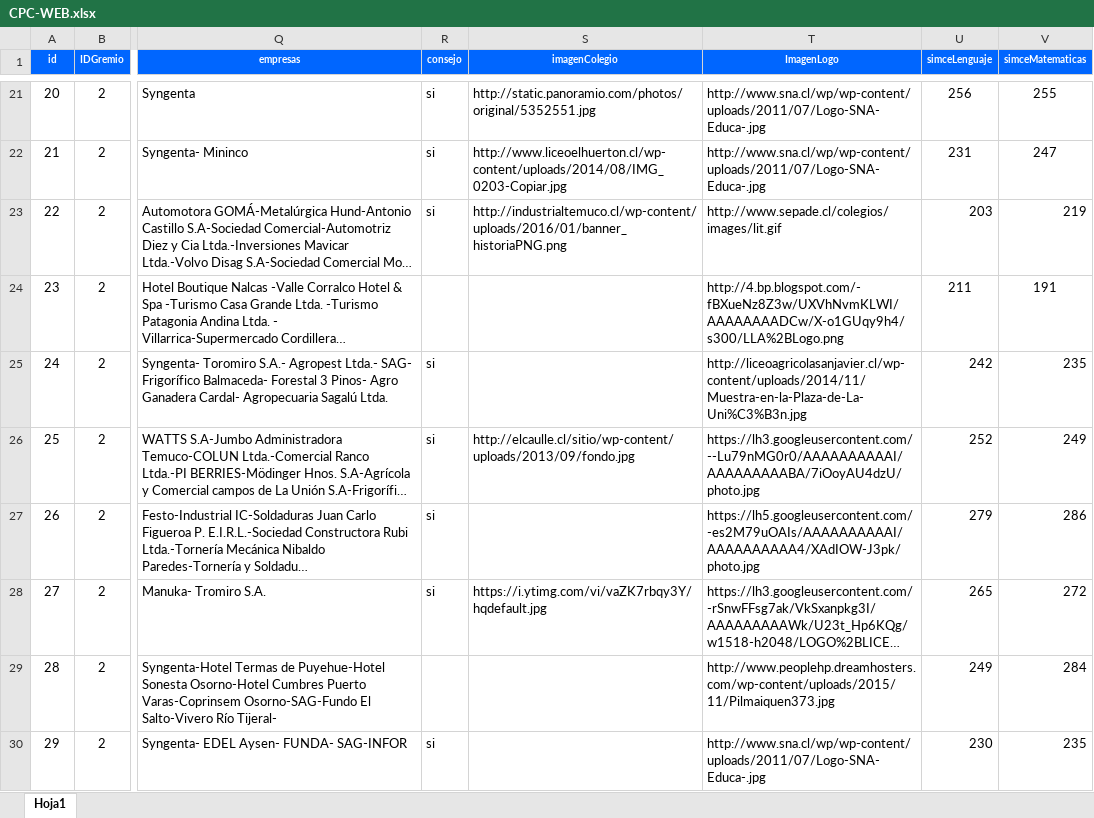
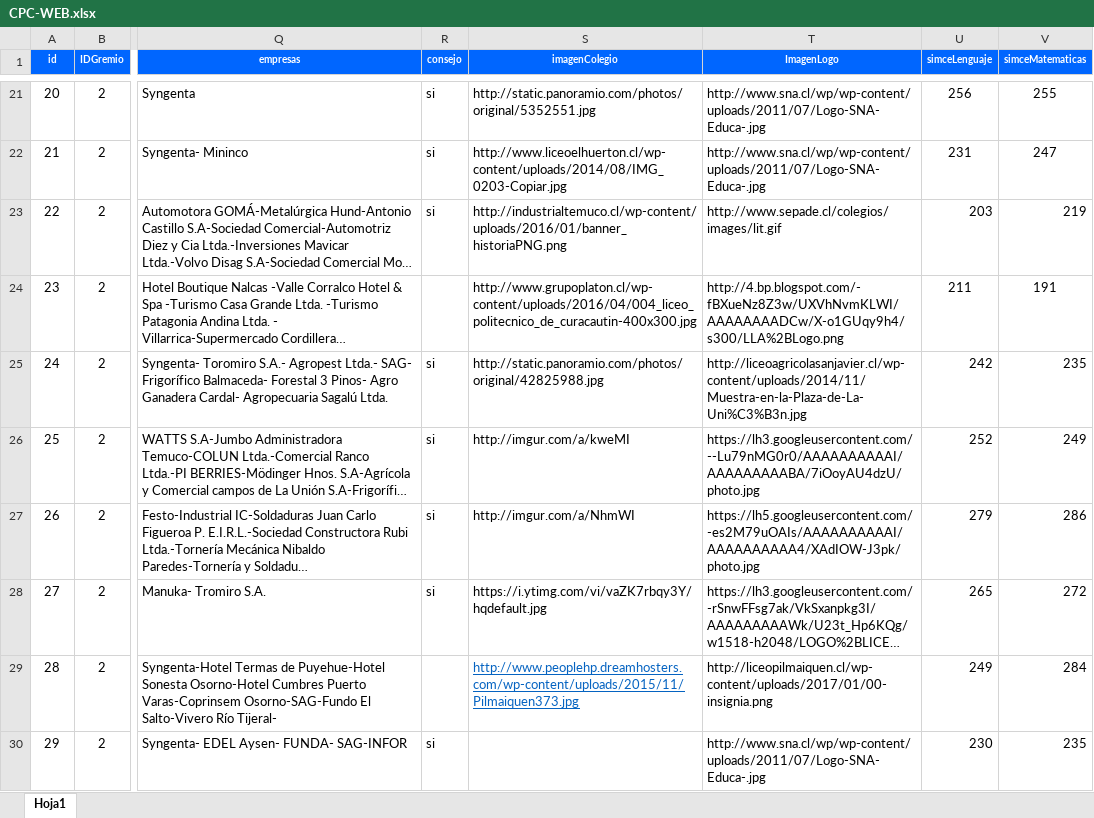
Before and after one commit to bobadillaR/cpc, an Excel workbook: src/components/media/CPC-WEB.xlsx, sheet Hoja1, drawn as a sheet; only a part is shown, gaps mark what is left out; long unchanged cells end in …; values as stored, in another font and other column widths than the file's, no borders; charts and pictures not drawn; the diff covers the shown part only; the diff names each change by its address in the sheet, - before the commit and + after, or states it on an @@ line.

Commit message:
excel update

```diff
--- a/src/components/media/CPC-WEB.xlsx (sheet Hoja1)
+++ b/src/components/media/CPC-WEB.xlsx (sheet Hoja1)
-S24 (imagenColegio): (empty)
+S24 (imagenColegio): http://www.grupoplaton.cl/wp-content/uploads/2016/04/004_liceo_politecnico_de_curacautin-400x300.jpg
-S25 (imagenColegio): (empty)
+S25 (imagenColegio): http://static.panoramio.com/photos/original/42825988.jpg
-S26 (imagenColegio): http://elcaulle.cl/sitio/wp-content/uploads/2013/09/fondo.jpg
+S26 (imagenColegio): http://imgur.com/a/kweMI
-S27 (imagenColegio): (empty)
+S27 (imagenColegio): http://imgur.com/a/NhmWI
-S29 (imagenColegio): (empty)
+S29 (imagenColegio): http://www.peoplehp.dreamhosters.com/wp-content/uploads/2015/11/Pilmaiquen373.jpg
-T29 (ImagenLogo): http://www.peoplehp.dreamhosters.com/wp-content/uploads/2015/11/Pilmaiquen373.jpg
+T29 (ImagenLogo): http://liceopilmaiquen.cl/wp-content/uploads/2017/01/00-insignia.png
```
Also changed, not shown: 21 edited cells and cell formats elsewhere in this sheet, charts or pictures, 8 other files.
